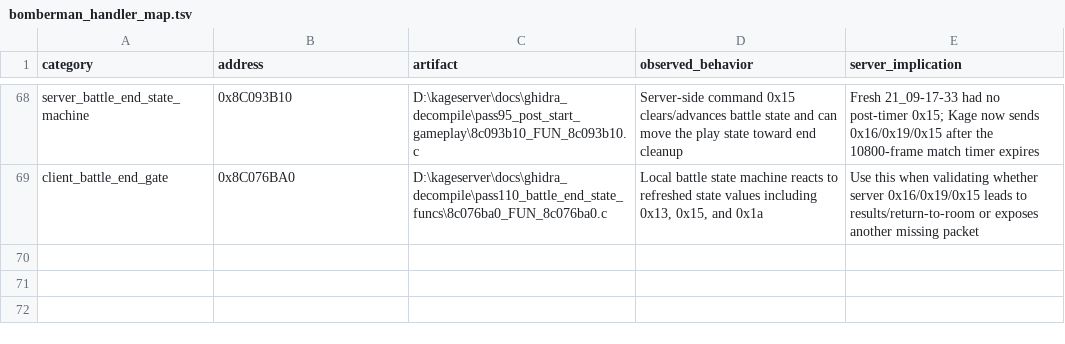
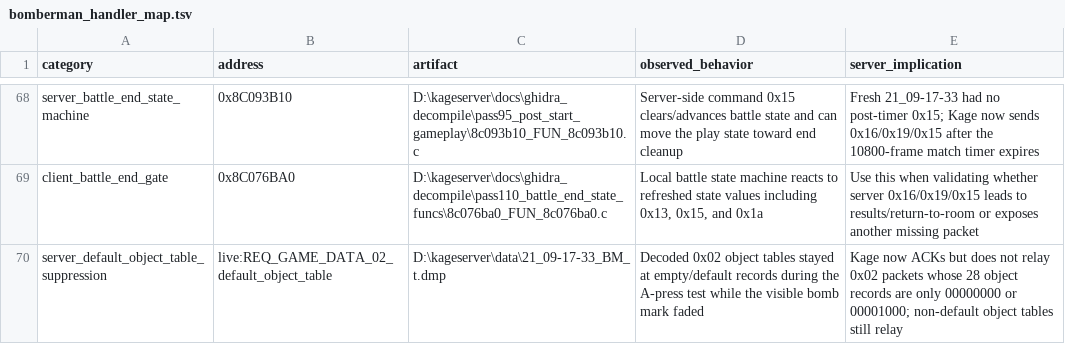
Before and after one commit to likeagfeld/kage_server, a TSV file: docs/generated/bomberman_handler_map.tsv, drawn as a sheet; only a part is shown, gaps mark what is left out.

Commit message:
Suppress empty Bomberman object relays

```diff
--- a/docs/generated/bomberman_handler_map.tsv
+++ b/docs/generated/bomberman_handler_map.tsv
@@ -69 +69,2 @@ server_battle_end_state_machine	0x8C093B10	D:\kageserver\docs\ghidra_decompile\p
 client_battle_end_gate	0x8C076BA0	D:\kageserver\docs\ghidra_decompile\pass110_battle_end_state_funcs\8c076ba0_FUN_8c076ba0.c	Local battle state machine reacts to refreshed state values including 0x13, 0x15, and 0x1a	Use this when validating whether server 0x16/0x19/0x15 leads to results/return-to-room or exposes another missing packet
+server_default_object_table_suppression	live:REQ_GAME_DATA_02_default_object_table	D:\kageserver\data\21_09-17-33_BM_t.dmp	Decoded 0x02 object tables stayed at empty/default records during the A-press test while the visible bomb mark faded	Kage now ACKs but does not relay 0x02 packets whose 28 object records are only 00000000 or 00001000; non-default object tables still relay
```
Also changed, not shown: 3 other files.
